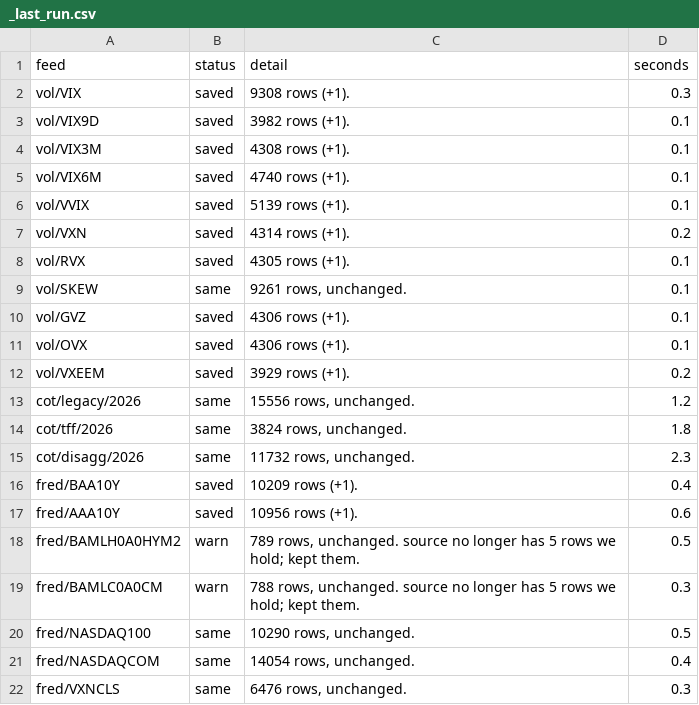
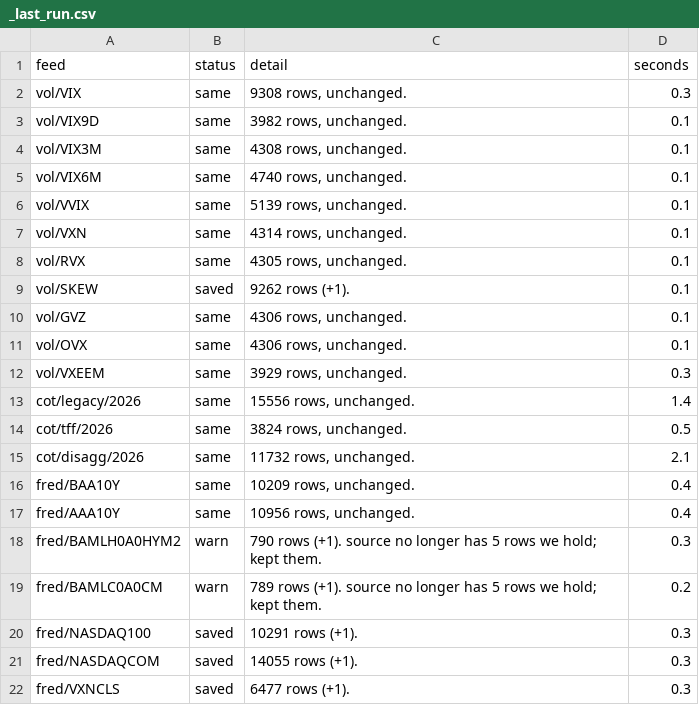
Before and after one commit to michaelkofman1-ui/Options-snapshots, a CSV file: data/external/_last_run.csv, drawn as a sheet; only a part is shown; the diff covers the shown part only.

```diff
--- a/data/external/_last_run.csv
+++ b/data/external/_last_run.csv
@@ -1,22 +1,22 @@
 feed,status,detail,seconds
-vol/VIX,saved,9308 rows (+1).,0.3
-vol/VIX9D,saved,3982 rows (+1).,0.1
-vol/VIX3M,saved,4308 rows (+1).,0.1
-vol/VIX6M,saved,4740 rows (+1).,0.1
-vol/VVIX,saved,5139 rows (+1).,0.1
-vol/VXN,saved,4314 rows (+1).,0.2
-vol/RVX,saved,4305 rows (+1).,0.1
-vol/SKEW,same,"9261 rows, unchanged.",0.1
-vol/GVZ,saved,4306 rows (+1).,0.1
-vol/OVX,saved,4306 rows (+1).,0.1
-vol/VXEEM,saved,3929 rows (+1).,0.2
-cot/legacy/2026,same,"15556 rows, unchanged.",1.2
-cot/tff/2026,same,"3824 rows, unchanged.",1.8
-cot/disagg/2026,same,"11732 rows, unchanged.",2.3
-fred/BAA10Y,saved,10209 rows (+1).,0.4
-fred/AAA10Y,saved,10956 rows (+1).,0.6
-fred/BAMLH0A0HYM2,warn,"789 rows, unchanged. source no longer has 5 rows we hold; kept them.",0.5
-fred/BAMLC0A0CM,warn,"788 rows, unchanged. source no longer has 5 rows we hold; kept them.",0.3
-fred/NASDAQ100,same,"10290 rows, unchanged.",0.5
-fred/NASDAQCOM,same,"14054 rows, unchanged.",0.4
-fred/VXNCLS,same,"6476 rows, unchanged.",0.3
+vol/VIX,same,"9308 rows, unchanged.",0.3
+vol/VIX9D,same,"3982 rows, unchanged.",0.1
+vol/VIX3M,same,"4308 rows, unchanged.",0.1
+vol/VIX6M,same,"4740 rows, unchanged.",0.1
+vol/VVIX,same,"5139 rows, unchanged.",0.1
+vol/VXN,same,"4314 rows, unchanged.",0.1
+vol/RVX,same,"4305 rows, unchanged.",0.1
+vol/SKEW,saved,9262 rows (+1).,0.1
+vol/GVZ,same,"4306 rows, unchanged.",0.1
+vol/OVX,same,"4306 rows, unchanged.",0.1
+vol/VXEEM,same,"3929 rows, unchanged.",0.3
+cot/legacy/2026,same,"15556 rows, unchanged.",1.4
+cot/tff/2026,same,"3824 rows, unchanged.",0.5
+cot/disagg/2026,same,"11732 rows, unchanged.",2.1
+fred/BAA10Y,same,"10209 rows, unchanged.",0.4
+fred/AAA10Y,same,"10956 rows, unchanged.",0.4
+fred/BAMLH0A0HYM2,warn,790 rows (+1). source no longer has 5 rows we hold; kept them.,0.3
+fred/BAMLC0A0CM,warn,789 rows (+1). source no longer has 5 rows we hold; kept them.,0.2
+fred/NASDAQ100,saved,10291 rows (+1).,0.3
+fred/NASDAQCOM,saved,14055 rows (+1).,0.3
+fred/VXNCLS,saved,6477 rows (+1).,0.3
```
Also changed, not shown: 95 edited cells elsewhere in this file, data/external/bars/AMZN.csv, data/external/bars/IDX_RUT.csv, 54 other files.
